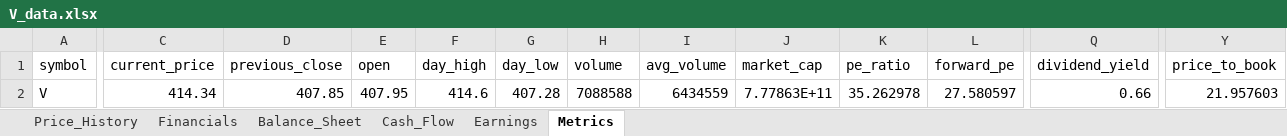
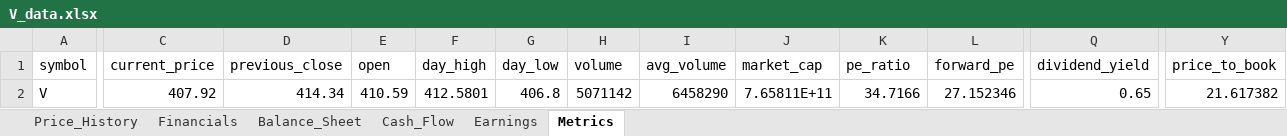
Before and after one commit to Jamesssurfer/StockResearch, an Excel workbook: data/V_data.xlsx, sheet Metrics, drawn as a sheet; only a part is shown, gaps mark what is left out; values as stored, in another font and other column widths than the file's, no borders; the diff covers the shown part only; the diff names each change by its address in the sheet, - before the commit and + after, or states it on an @@ line.

```diff
--- a/data/V_data.xlsx (sheet Metrics)
+++ b/data/V_data.xlsx (sheet Metrics)
-C2 (current_price): 414.34
+C2 (current_price): 407.92
-D2 (previous_close): 407.85
+D2 (previous_close): 414.34
-E2 (open): 407.95
+E2 (open): 410.59
-F2 (day_high): 414.6
+F2 (day_high): 412.5801
-G2 (day_low): 407.28
+G2 (day_low): 406.8
-H2 (volume): 7088588
+H2 (volume): 5071142
-I2 (avg_volume): 6434559
+I2 (avg_volume): 6458290
-J2 (market_cap): 7.77863E+11
+J2 (market_cap): 7.65811E+11
-K2 (pe_ratio): 35.262978
+K2 (pe_ratio): 34.7166
-L2 (forward_pe): 27.580597
+L2 (forward_pe): 27.152346
-Q2 (dividend_yield): 0.66
+Q2 (dividend_yield): 0.65
-Y2 (price_to_book): 21.957603
+Y2 (price_to_book): 21.617382
```
Also changed, not shown: 2 edited cells elsewhere in this sheet, sheet Price_History.
